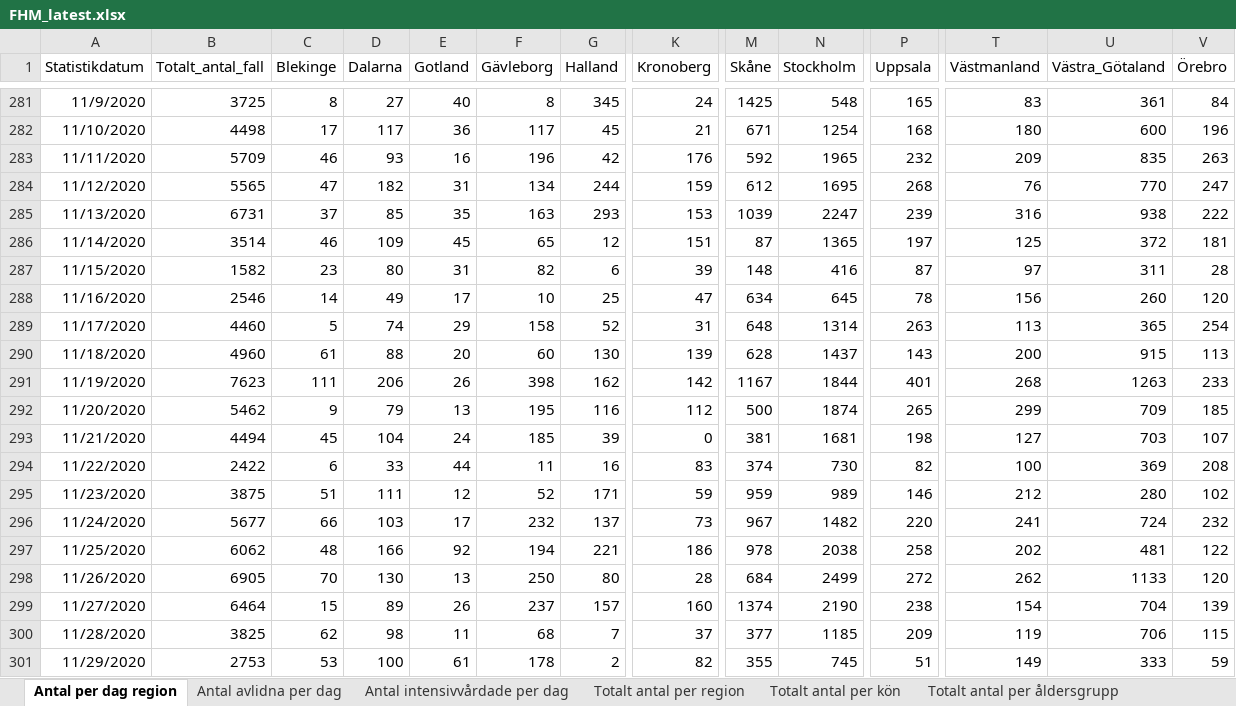
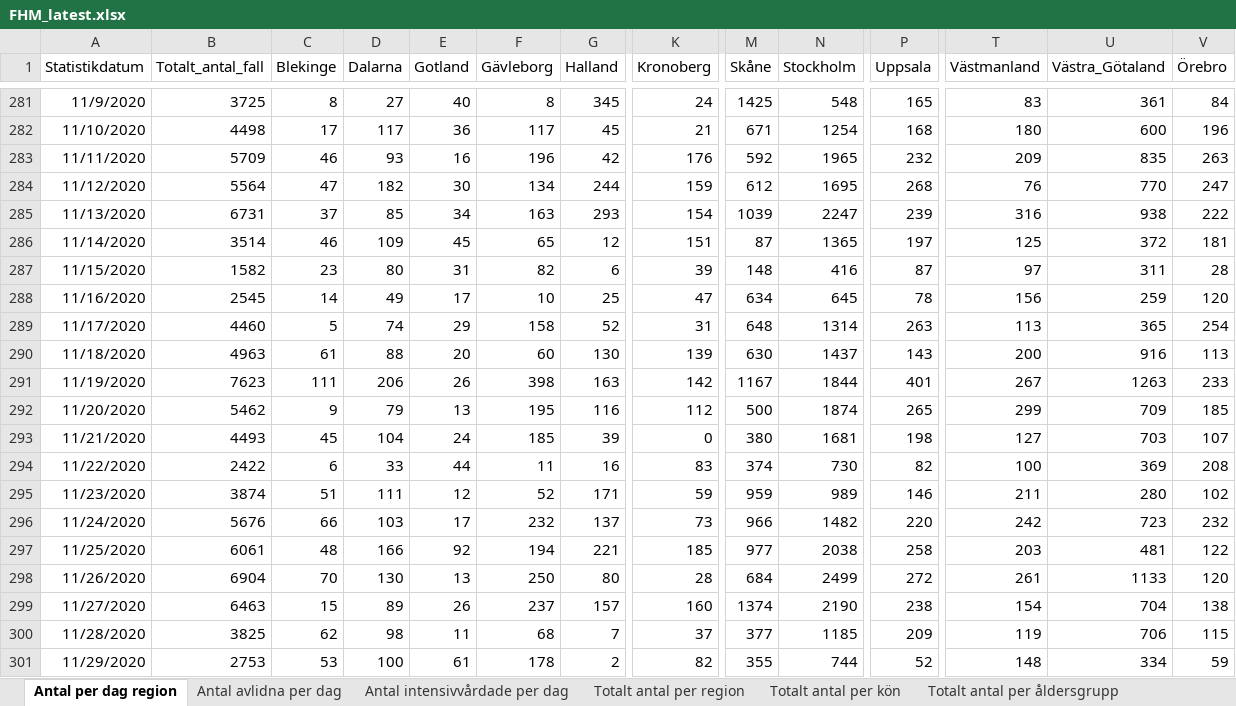
Before and after one commit to adamaltmejd/sse_cern, an Excel workbook: data/FHM/FHM_latest.xlsx, sheet Antal per dag region, drawn as a sheet; only a part is shown, gaps mark what is left out; values as stored, in another font and other column widths than the file's, no borders; the diff covers the shown part only; the diff names each change by its address in the sheet, - before the commit and + after, or states it on an @@ line.

```diff
--- a/data/FHM/FHM_latest.xlsx (sheet Antal per dag region)
+++ b/data/FHM/FHM_latest.xlsx (sheet Antal per dag region)
-B284 (Totalt_antal_fall): 5565
+B284 (Totalt_antal_fall): 5564
-E284 (Gotland): 31
+E284 (Gotland): 30
-E285 (Gotland): 35
+E285 (Gotland): 34
-K285 (Kronoberg): 153
+K285 (Kronoberg): 154
-B288 (Totalt_antal_fall): 2546
+B288 (Totalt_antal_fall): 2545
-U288 (Västra_Götaland): 260
+U288 (Västra_Götaland): 259
-B290 (Totalt_antal_fall): 4960
+B290 (Totalt_antal_fall): 4963
-M290 (Skåne): 628
+M290 (Skåne): 630
-U290 (Västra_Götaland): 915
+U290 (Västra_Götaland): 916
-G291 (Halland): 162
+G291 (Halland): 163
-T291 (Västmanland): 268
+T291 (Västmanland): 267
-B293 (Totalt_antal_fall): 4494
+B293 (Totalt_antal_fall): 4493
-M293 (Skåne): 381
+M293 (Skåne): 380
-B295 (Totalt_antal_fall): 3875
+B295 (Totalt_antal_fall): 3874
-T295 (Västmanland): 212
+T295 (Västmanland): 211
-B296 (Totalt_antal_fall): 5677
+B296 (Totalt_antal_fall): 5676
-M296 (Skåne): 967
+M296 (Skåne): 966
-T296 (Västmanland): 241
+T296 (Västmanland): 242
-U296 (Västra_Götaland): 724
+U296 (Västra_Götaland): 723
-B297 (Totalt_antal_fall): 6062
+B297 (Totalt_antal_fall): 6061
-K297 (Kronoberg): 186
+K297 (Kronoberg): 185
-M297 (Skåne): 978
+M297 (Skåne): 977
-T297 (Västmanland): 202
+T297 (Västmanland): 203
-B298 (Totalt_antal_fall): 6905
+B298 (Totalt_antal_fall): 6904
-T298 (Västmanland): 262
+T298 (Västmanland): 261
-B299 (Totalt_antal_fall): 6464
+B299 (Totalt_antal_fall): 6463
-V299 (Örebro): 139
+V299 (Örebro): 138
-N301 (Stockholm): 745
+N301 (Stockholm): 744
-P301 (Uppsala): 51
+P301 (Uppsala): 52
-T301 (Västmanland): 149
+T301 (Västmanland): 148
-U301 (Västra_Götaland): 333
+U301 (Västra_Götaland): 334
```
Also changed, not shown: 1 added row and 36 edited cells elsewhere in this sheet, sheet Totalt antal per region, sheet Totalt antal per åldersgrupp, sheet Antal avlidna per dag, sheet Totalt antal per kön, sheet Antal intensivvårdade per dag, other sheet tabs, 1 other file.
